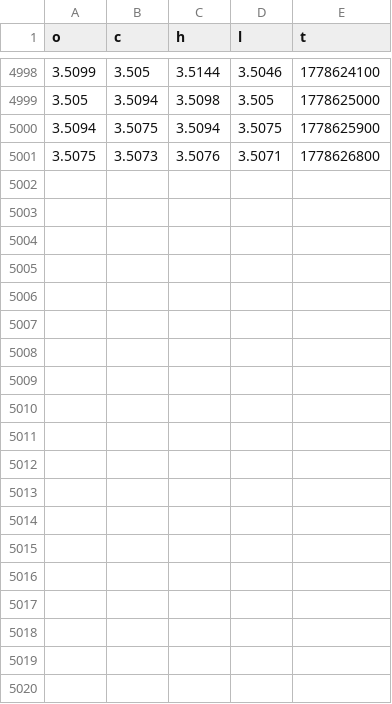
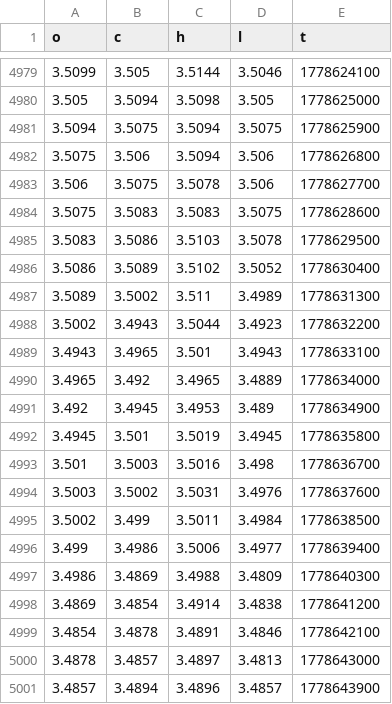
Before and after one commit to evan7646-cloud/Download_Gate_Gasoline_price, a CSV file: gate_tradfi_gas_15m.csv, drawn as a sheet; only a part is shown, gaps mark what is left out; the diff covers the shown part only.

```diff
--- a/gate_tradfi_gas_15m.csv
+++ b/gate_tradfi_gas_15m.csv
@@ -5000,2 +4981,21 @@ o,c,h,l,t
 3.5094,3.5075,3.5094,3.5075,1778625900
-3.5075,3.5073,3.5076,3.5071,1778626800
+3.5075,3.506,3.5094,3.506,1778626800
+3.506,3.5075,3.5078,3.506,1778627700
+3.5075,3.5083,3.5083,3.5075,1778628600
+3.5083,3.5086,3.5103,3.5078,1778629500
+3.5086,3.5089,3.5102,3.5052,1778630400
+3.5089,3.5002,3.511,3.4989,1778631300
+3.5002,3.4943,3.5044,3.4923,1778632200
+3.4943,3.4965,3.501,3.4943,1778633100
+3.4965,3.492,3.4965,3.4889,1778634000
+3.492,3.4945,3.4953,3.489,1778634900
+3.4945,3.501,3.5019,3.4945,1778635800
+3.501,3.5003,3.5016,3.498,1778636700
+3.5003,3.5002,3.5031,3.4976,1778637600
+3.5002,3.499,3.5011,3.4984,1778638500
+3.499,3.4986,3.5006,3.4977,1778639400
+3.4986,3.4869,3.4988,3.4809,1778640300
+3.4869,3.4854,3.4914,3.4838,1778641200
+3.4854,3.4878,3.4891,3.4846,1778642100
+3.4878,3.4857,3.4897,3.4813,1778643000
+3.4857,3.4894,3.4896,3.4857,1778643900
```
Also changed, not shown: 19 removed rows elsewhere in this file, gate_tradfi_gas_15m_final.csv, gate_tradfi_gas_1h.csv, 9 other files.
